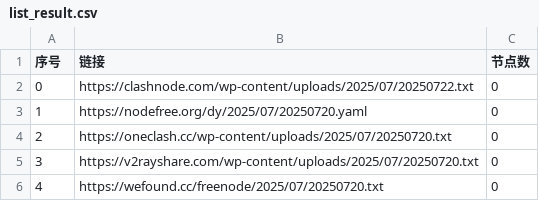
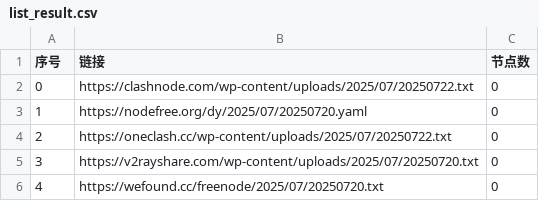
Before and after one commit to XCQ0607/node, a CSV file: list_result.csv, drawn as a sheet; only a part is shown.

```diff
--- a/list_result.csv
+++ b/list_result.csv
@@ -3,3 +3,3 @@
 1,https://nodefree.org/dy/2025/07/20250720.yaml,0
-2,https://oneclash.cc/wp-content/uploads/2025/07/20250720.txt,0
+2,https://oneclash.cc/wp-content/uploads/2025/07/20250722.txt,0
 3,https://v2rayshare.com/wp-content/uploads/2025/07/20250720.txt,0
```
Also changed, not shown: 4 other files.
